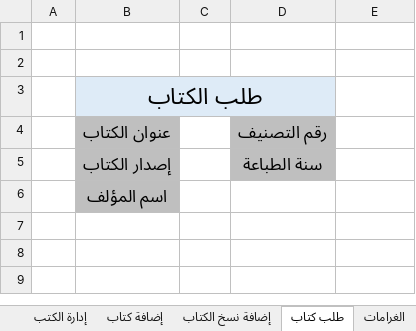
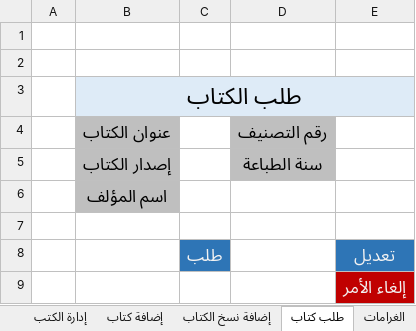
Before and after one commit to EmadAlareefi/Emad-Yousef, an Excel workbook: Emad Branch/inertfaces.xlsx, sheet طلب كتاب, drawn as a sheet; values as stored, in another font and other column widths than the file's, no borders; removed rows and columns are numbered as before the commit, all else as after; the diff names each change by its address in the sheet, - before the commit and + after, or states it on an @@ line.

```diff
--- a/Emad Branch/inertfaces.xlsx (sheet طلب كتاب)
+++ b/Emad Branch/inertfaces.xlsx (sheet طلب كتاب)
-B3:D3 merged
+B3:E3 merged
+row 7: (empty)
+row 8:  |  | طلب |  | تعديل
+row 9:  |  |  |  | إلغاء الأمر
```
Also changed, not shown: sheet الغرامات, sheet الإستعلام عن الكتاب, sheet إضافة نسخ الكتاب, sheet إعارة كتاب, sheet إضافة عضو, sheet إضافة كتاب, 5 more sheets, other sheet tabs.
